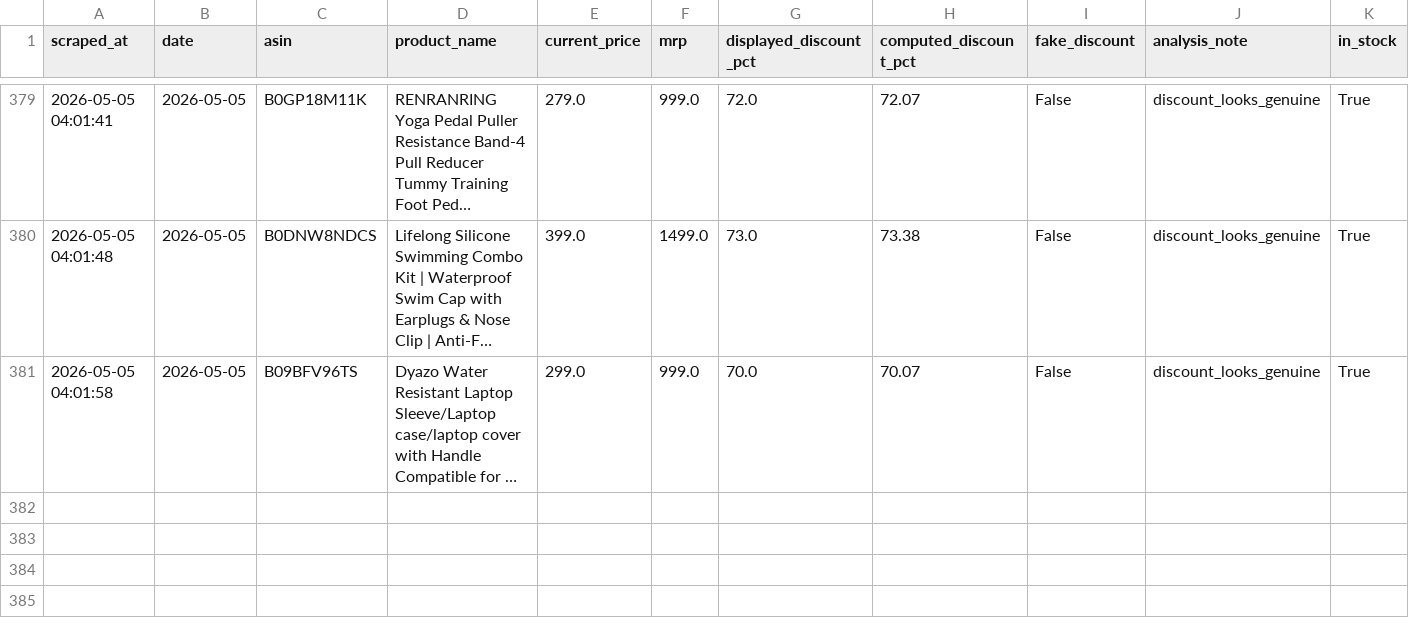
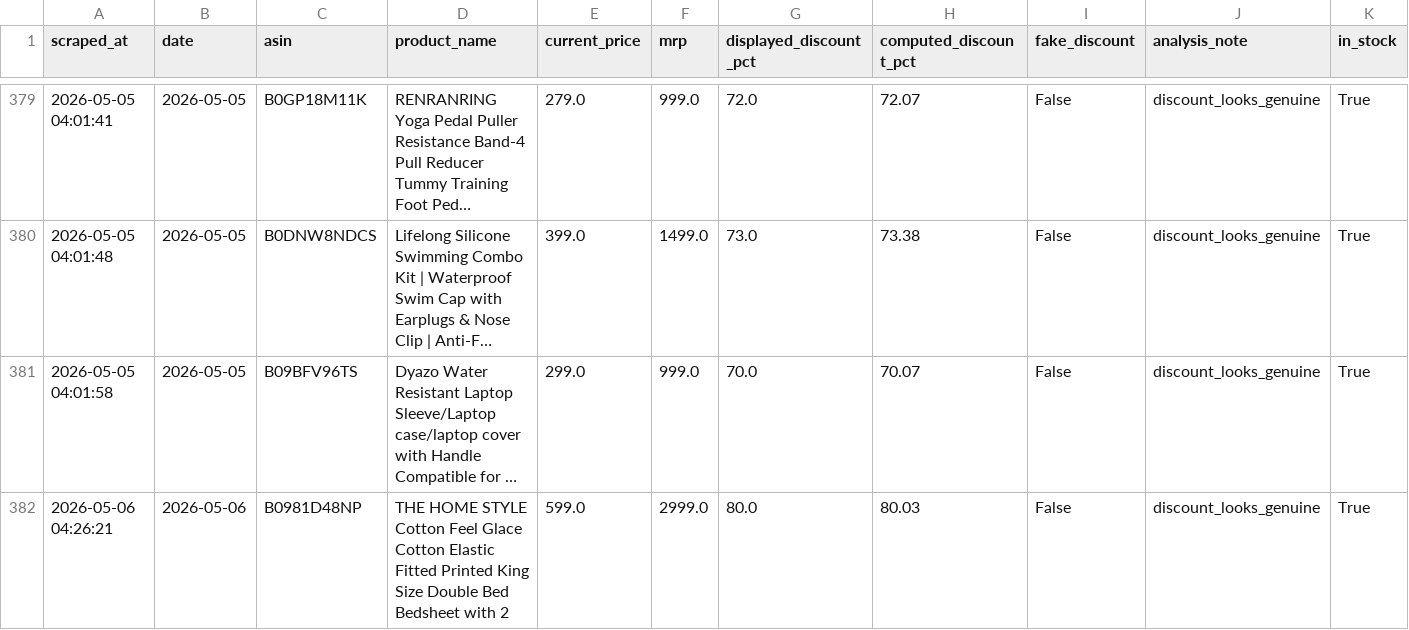
Before and after one commit to AnshikaGoyal17/Fake-Discount-Detector, a CSV file: price_history.csv, drawn as a sheet; only a part is shown, gaps mark what is left out; long unchanged cells end in …; rows hold the shown columns only; the diff names each change by its address in the sheet, - before the commit and + after, or states it on an @@ line.

```diff
--- a/price_history.csv
+++ b/price_history.csv
+row 382: 2026-05-06 04:26:21 | 2026-05-06 | B0981D48NP | THE HOME STYLE Cotton Feel Glace Cotton Elastic Fitted Printed King Size Double Bed Bedsheet with 2 | 599.0 | 2999.0 | 80.0 | 80.03 | False | discount_looks_genuine | True
```
Also changed, not shown: products.csv, 2 other files.
